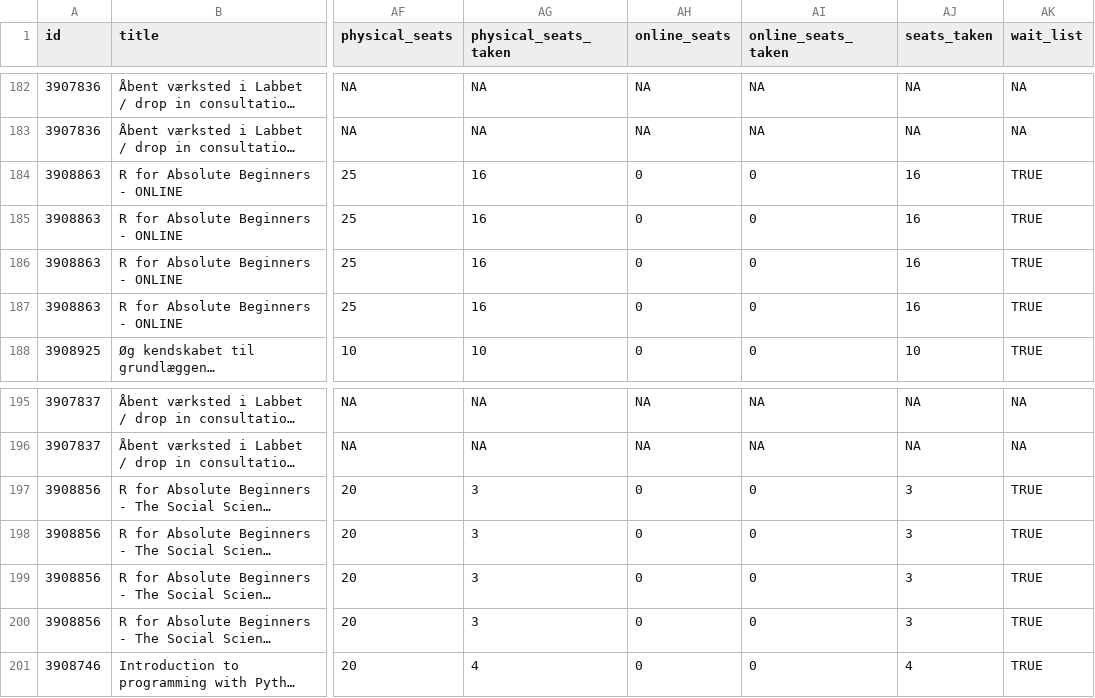
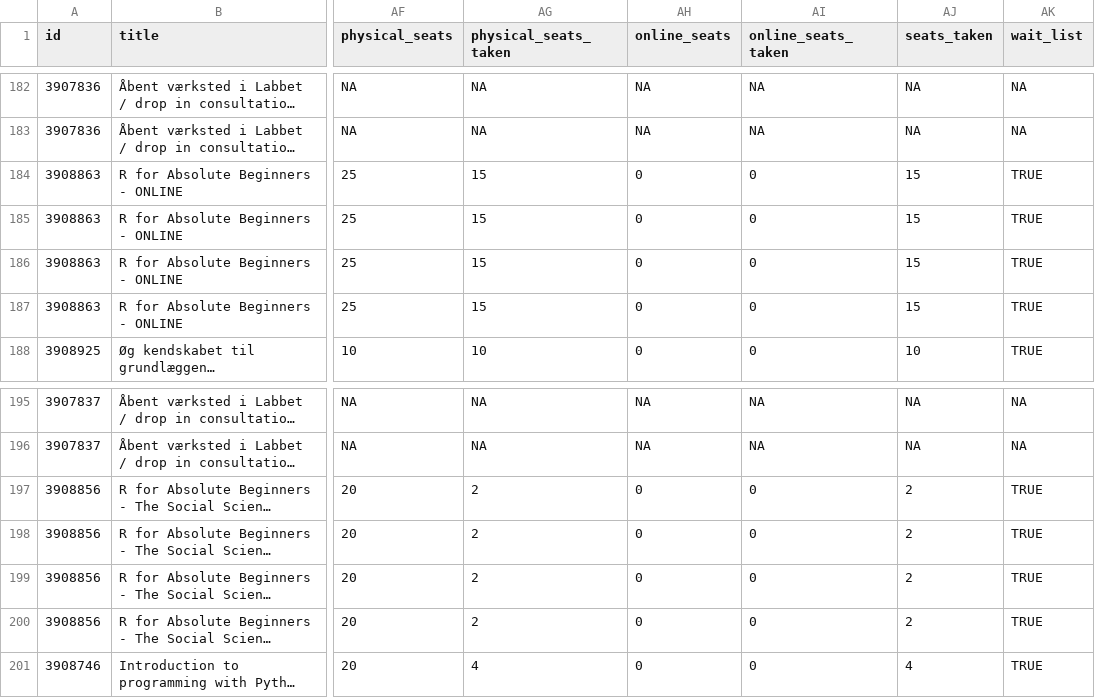
Before and after one commit to KUBDatalab/tal-og-data, a CSV file: data/event_data/aktuelt_events.csv, drawn as a sheet; only a part is shown, gaps mark what is left out; long unchanged cells end in …; the diff names each change by its address in the sheet, - before the commit and + after, or states it on an @@ line.

```diff
--- a/data/event_data/aktuelt_events.csv
+++ b/data/event_data/aktuelt_events.csv
-AG184:AG187 (physical_seats_taken): 16
+AG184:AG187 (physical_seats_taken): 15
-AJ184:AJ187 (seats_taken): 16
+AJ184:AJ187 (seats_taken): 15
-AG197:AG200 (physical_seats_taken): 3
+AG197:AG200 (physical_seats_taken): 2
-AJ197:AJ200 (seats_taken): 3
+AJ197:AJ200 (seats_taken): 2
```
Also changed, not shown: 3 other files.
